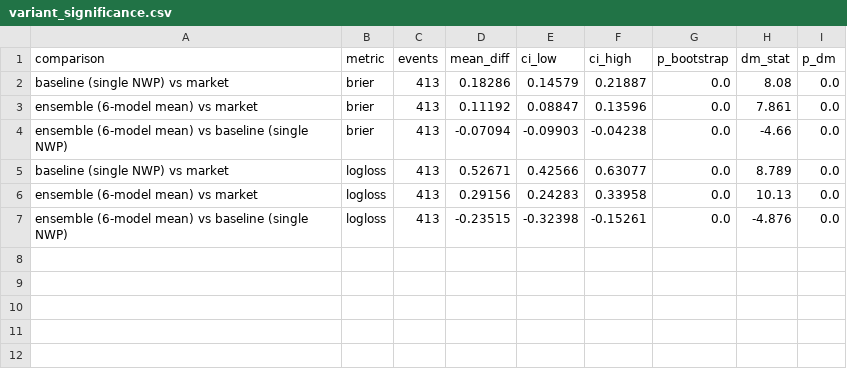
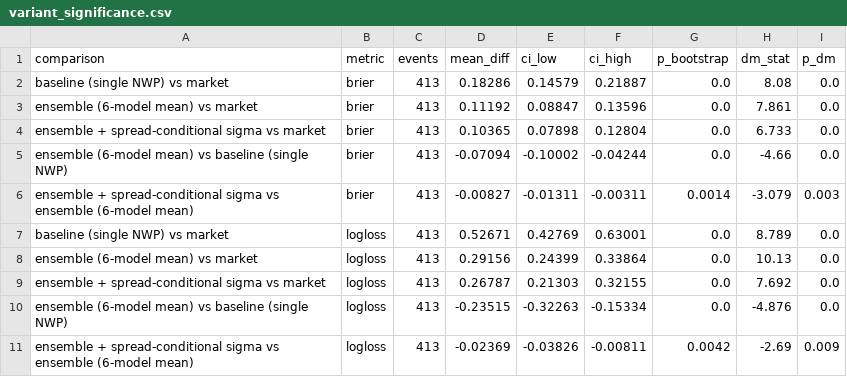
Before and after one commit to JonahXA/predictedge, a CSV file: reports/variant_significance.csv, drawn as a sheet.

```diff
--- a/reports/variant_significance.csv
+++ b/reports/variant_significance.csv
@@ -3,5 +3,9 @@ baseline (single NWP) vs market,brier,413,0.18286,0.14579,0.21887,0.0,8.08,0.0
 ensemble (6-model mean) vs market,brier,413,0.11192,0.08847,0.13596,0.0,7.861,0.0
-ensemble (6-model mean) vs baseline (single NWP),brier,413,-0.07094,-0.09903,-0.04238,0.0,-4.66,0.0
-baseline (single NWP) vs market,logloss,413,0.52671,0.42566,0.63077,0.0,8.789,0.0
-ensemble (6-model mean) vs market,logloss,413,0.29156,0.24283,0.33958,0.0,10.13,0.0
-ensemble (6-model mean) vs baseline (single NWP),logloss,413,-0.23515,-0.32398,-0.15261,0.0,-4.876,0.0
+ensemble + spread-conditional sigma vs market,brier,413,0.10365,0.07898,0.12804,0.0,6.733,0.0
+ensemble (6-model mean) vs baseline (single NWP),brier,413,-0.07094,-0.10002,-0.04244,0.0,-4.66,0.0
+ensemble + spread-conditional sigma vs ensemble (6-model mean),brier,413,-0.00827,-0.01311,-0.00311,0.0014,-3.079,0.003
+baseline (single NWP) vs market,logloss,413,0.52671,0.42769,0.63001,0.0,8.789,0.0
+ensemble (6-model mean) vs market,logloss,413,0.29156,0.24399,0.33864,0.0,10.13,0.0
+ensemble + spread-conditional sigma vs market,logloss,413,0.26787,0.21303,0.32155,0.0,7.692,0.0
+ensemble (6-model mean) vs baseline (single NWP),logloss,413,-0.23515,-0.32263,-0.15334,0.0,-4.876,0.0
+ensemble + spread-conditional sigma vs ensemble (6-model mean),logloss,413,-0.02369,-0.03826,-0.00811,0.0042,-2.69,0.009
```
Also changed, not shown: reports/variants.csv, 4 other files.
